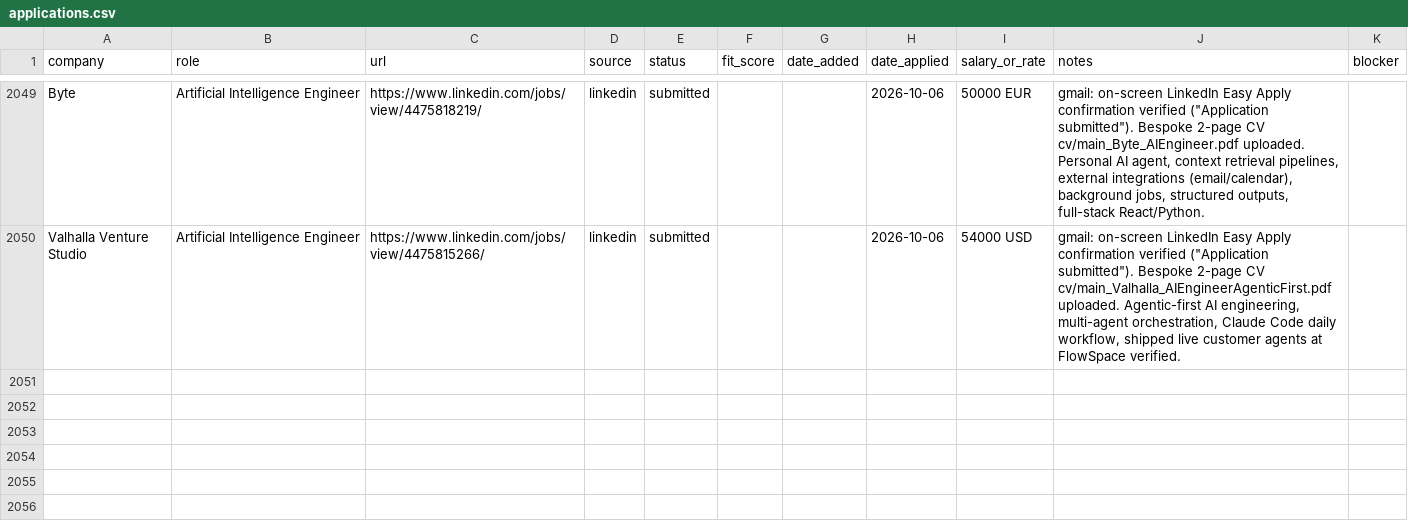
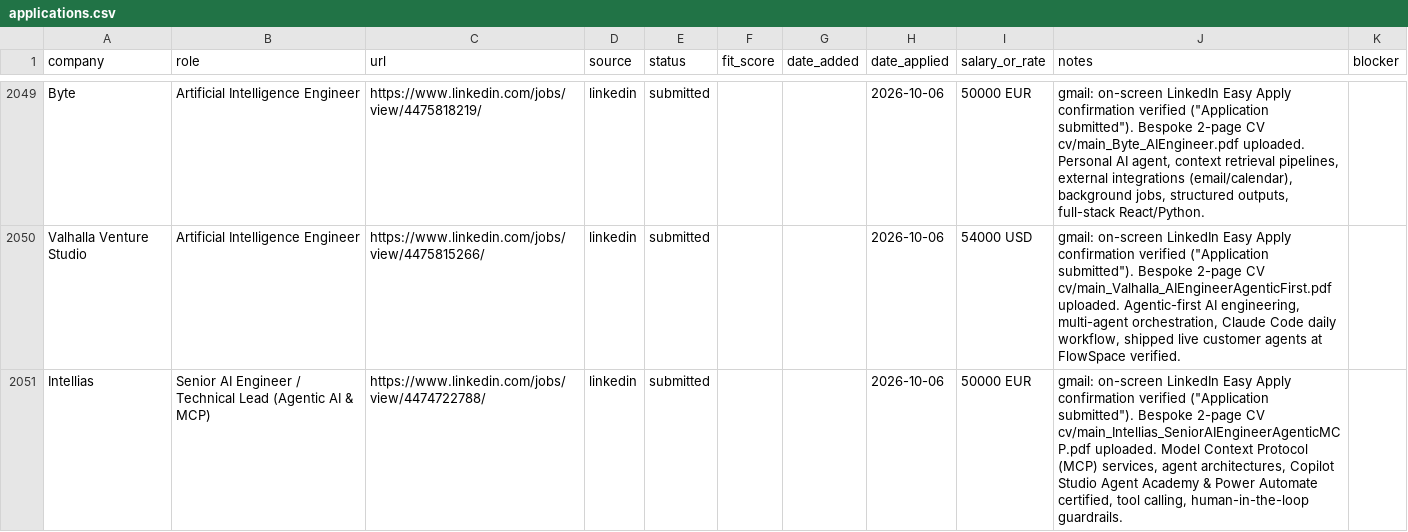
Before and after one commit to prab-gupta/job-hunt, a CSV file: applications.csv, drawn as a sheet; only a part is shown, gaps mark what is left out; the diff names each change by its address in the sheet, - before the commit and + after, or states it on an @@ line.

Commit message:
feat(application): submit Intellias Senior AI Engineer (Agentic AI & MCP) via LinkedIn Easy Apply with bespoke CV

```diff
--- a/applications.csv
+++ b/applications.csv
+row 2051: Intellias | Senior AI Engineer / Technical Lead (Agentic AI & MCP) | https://www.linkedin.com/jobs/view/4474722788/ | linkedin | submitted |  |  | 2026-10-06 | 50000 EUR | gmail: on-screen LinkedIn Easy Apply confirmation verified ("Application submitted"). Bespoke 2-page CV cv/main_Intellias_SeniorAIEngineerAgenticMCP.pdf uploaded. Model Context Protocol (MCP) services, agent architectures, Copilot Studio Agent Academy & Power Automate certified, tool calling, human-in-the-loop guardrails.
```
Also changed, not shown: data/csvs/applications.csv, loop/applications.csv, 2 other files.
